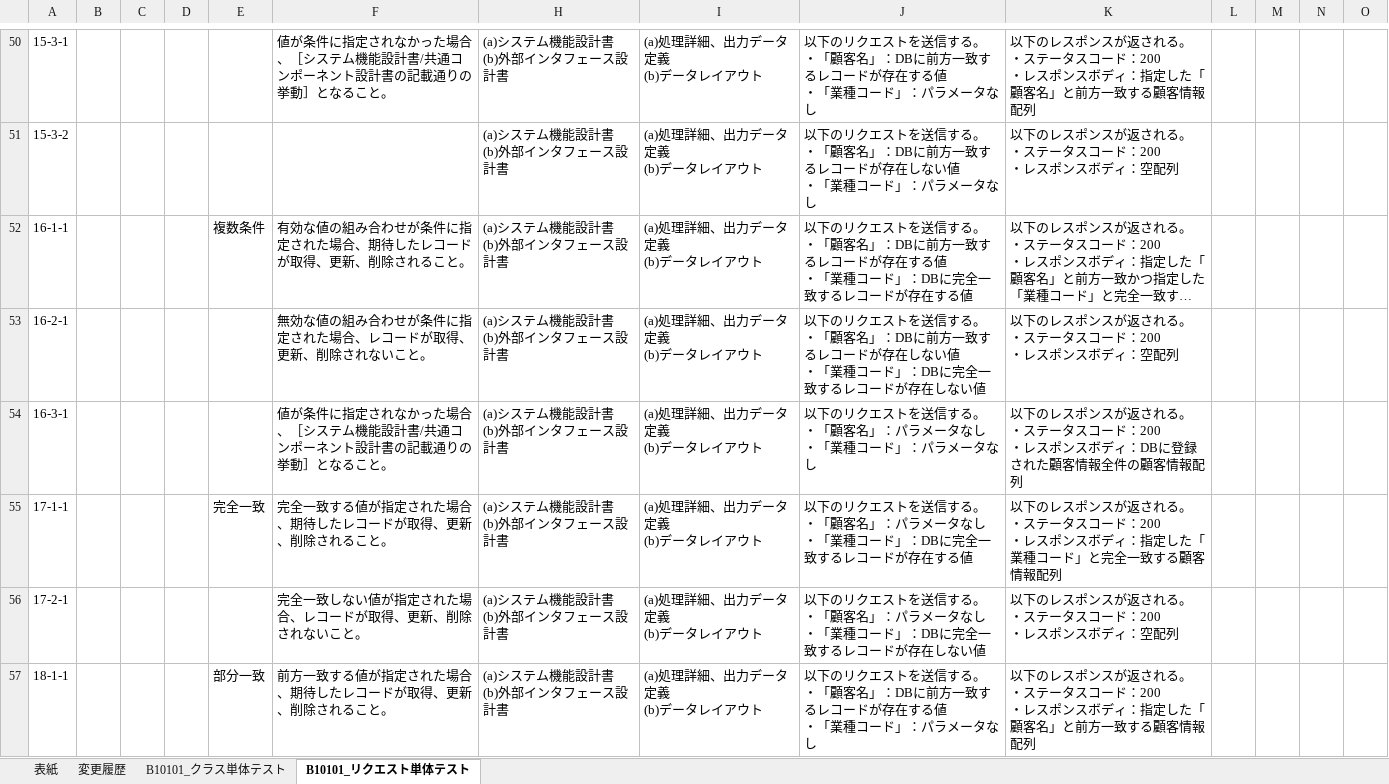
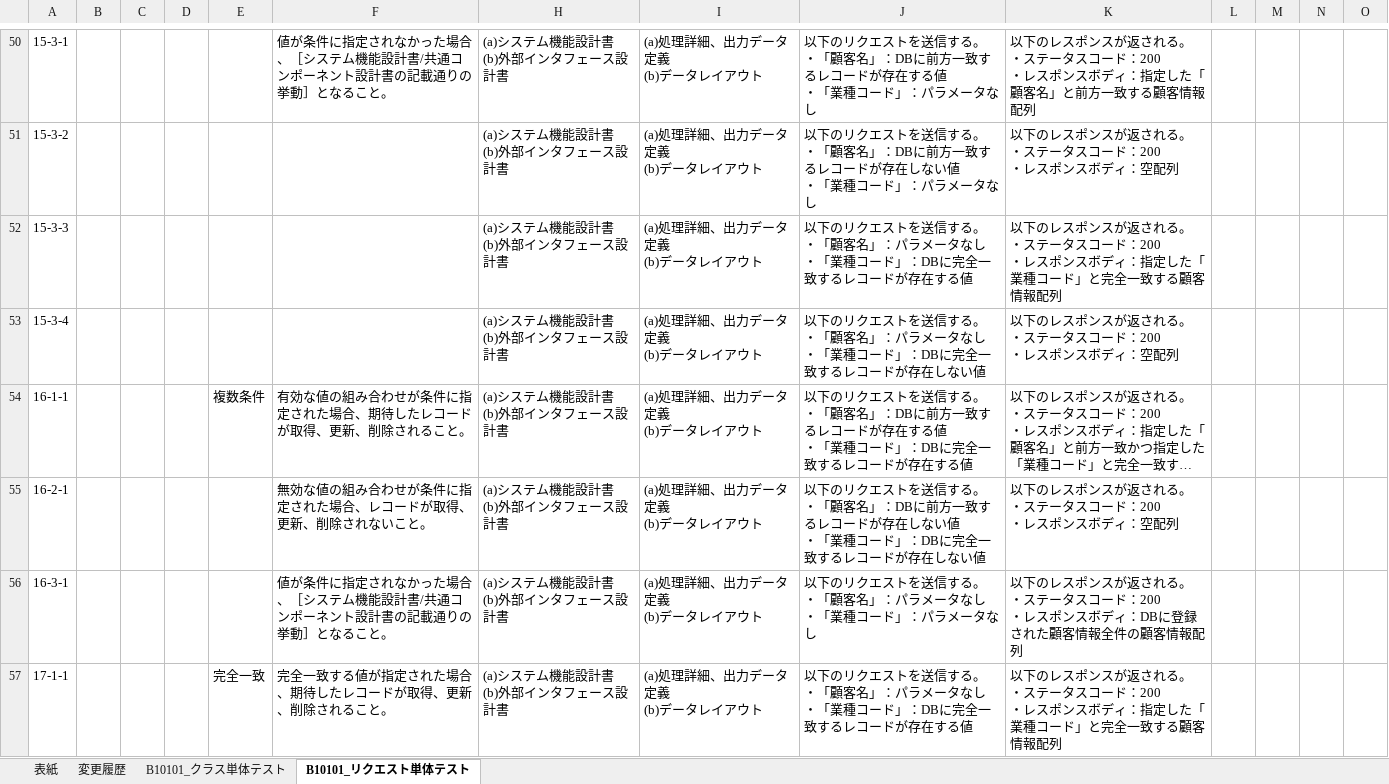
Before and after one commit to Fintan-contents/nablarch-system-development-guide, an Excel workbook: サンプルプロジェクト/設計書/B1_顧客管理システム/030_アプリ設計/110_テスト仕様書/単体テスト仕様書_リクエスト(Webサービス)_B10101_顧客検索.xlsx, sheet B10101_リクエスト単体テスト, drawn as a sheet; only a part is shown, gaps mark what is left out; the shorter side is filled out with more unchanged rows; long unchanged cells end in …; values as stored, in another font and other column widths than the file's, no borders; rows hold the shown columns only; ↵ is a line break in a cell; the diff names each change by its address in the sheet, - before the commit and + after, or states it on an @@ line.

Commit message:
値が指定されないケースに顧客名が指定されなかった場合のケースを追加

```diff
--- a/サンプルプロジェクト/設計書/B1_顧客管理システム/030_アプリ設計/110_テスト仕様書/単体テスト仕様書_リクエスト(Webサービス)_B10101_顧客検索.xlsx (sheet B10101_リクエスト単体テスト)
+++ b/サンプルプロジェクト/設計書/B1_顧客管理システム/030_アプリ設計/110_テスト仕様書/単体テスト仕様書_リクエスト(Webサービス)_B10101_顧客検索.xlsx (sheet B10101_リクエスト単体テスト)
+row 52: 15-3-3 |  |  |  |  |  | (a)システム機能設計書 ↵ (b)外部インタフェース設計書 | (a)処理詳細、出力データ定義 ↵ (b)データレイアウト | 以下のリクエストを送信する。 ↵ ・「顧客名」：パラメータなし ↵ ・「業種コード」：DBに完全一致するレコードが存在する値 | 以下のレスポンスが返される。 ↵ ・ステータスコード：200 ↵ ・レスポンスボディ：指定した「業種コード」と完全一致する顧客情報配列
+row 53: 15-3-4 |  |  |  |  |  | (a)システム機能設計書 ↵ (b)外部インタフェース設計書 | (a)処理詳細、出力データ定義 ↵ (b)データレイアウト | 以下のリクエストを送信する。 ↵ ・「顧客名」：パラメータなし ↵ ・「業種コード」：DBに完全一致するレコードが存在しない値 | 以下のレスポンスが返される。 ↵ ・ステータスコード：200 ↵ ・レスポンスボディ：空配列
```
